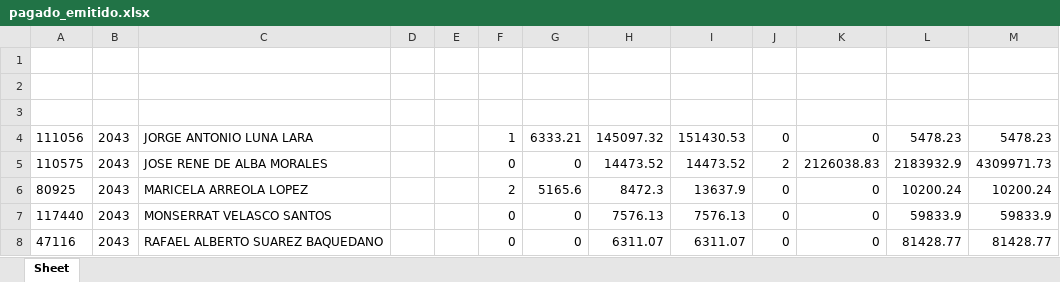
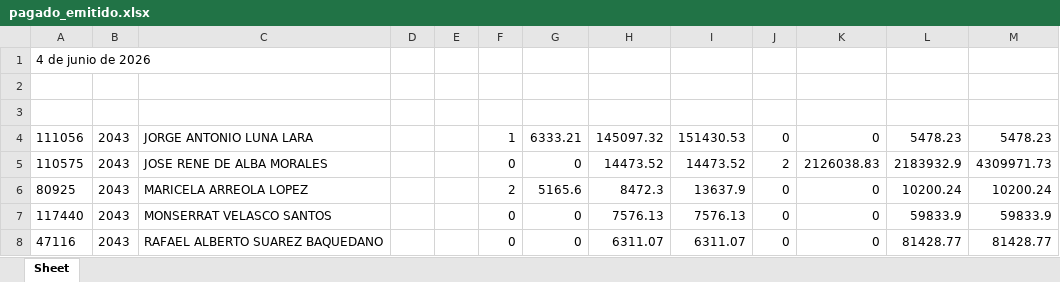
Before and after one commit to davalosdiego833/paneldecampanas, an Excel workbook: administrador/pagado_emitido/pagado_emitido.xlsx, sheet Sheet, drawn as a sheet; only a part is shown; values as stored, in another font and other column widths than the file's, no borders; the diff names each change by its address in the sheet, - before the commit and + after, or states it on an @@ line.

```diff
--- a/administrador/pagado_emitido/pagado_emitido.xlsx (sheet Sheet)
+++ b/administrador/pagado_emitido/pagado_emitido.xlsx (sheet Sheet)
-A1: (empty)
+A1: 4 de junio de 2026
```
Also changed, not shown: administrador/pagado_emitidido/pagado_emitido.xlsx, 6 other files.
